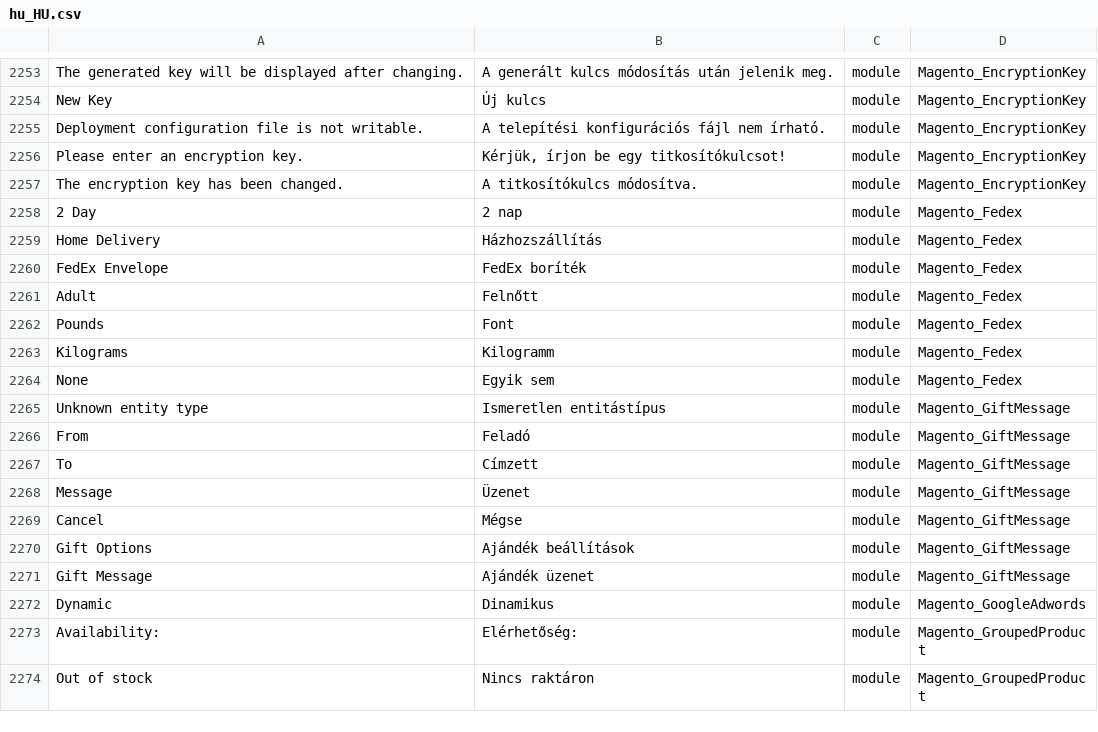
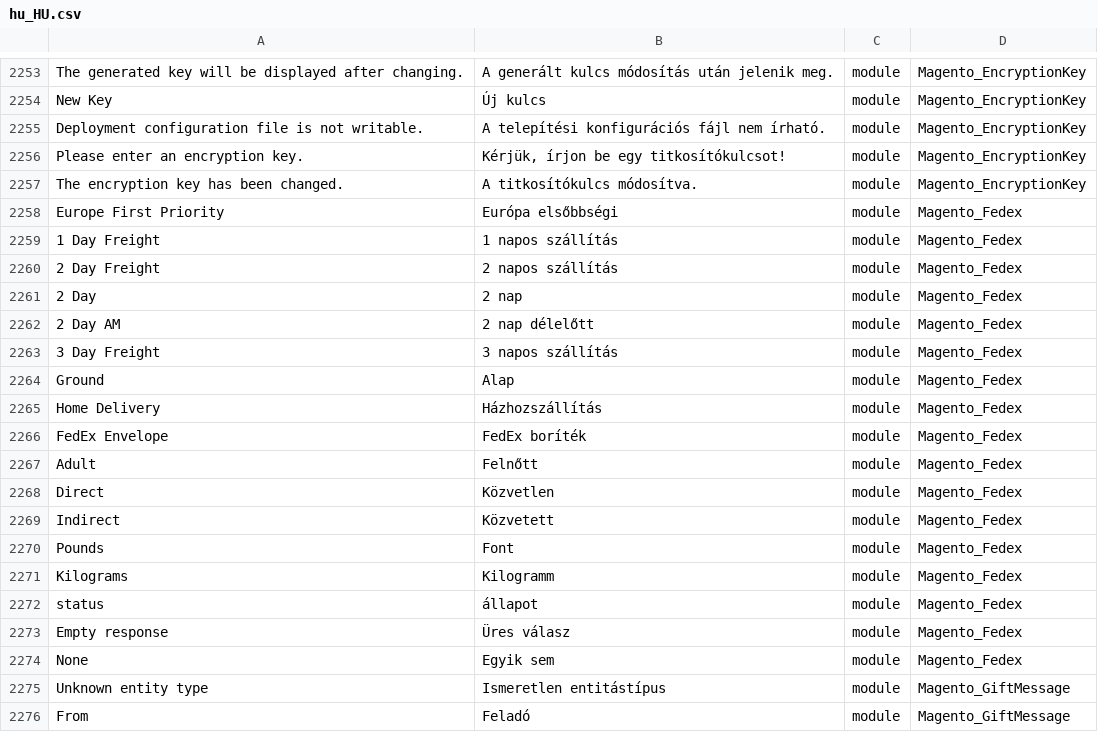
Before and after one commit to Magento2Translations/language_hu_hu, a CSV file: hu_HU.csv, drawn as a sheet; only a part is shown, gaps mark what is left out; the shorter side is filled out with more unchanged rows; the diff covers the shown part only; the diff names each change by its address in the sheet, - before the commit and + after, or states it on an @@ line.

```diff
--- a/hu_HU.csv
+++ b/hu_HU.csv
+row 2258: Europe First Priority | Európa elsőbbségi | module | Magento_Fedex
+row 2259: 1 Day Freight | 1 napos szállítás | module | Magento_Fedex
+row 2260: 2 Day Freight | 2 napos szállítás | module | Magento_Fedex
+row 2262: 2 Day AM | 2 nap délelőtt | module | Magento_Fedex
+row 2263: 3 Day Freight | 3 napos szállítás | module | Magento_Fedex
+row 2264: Ground | Alap | module | Magento_Fedex
+row 2268: Direct | Közvetlen | module | Magento_Fedex
+row 2269: Indirect | Közvetett | module | Magento_Fedex
+row 2272: status | állapot | module | Magento_Fedex
+row 2273: Empty response | Üres válasz | module | Magento_Fedex
```
Also changed, not shown: 12 added rows elsewhere in this file, 1 other file.
